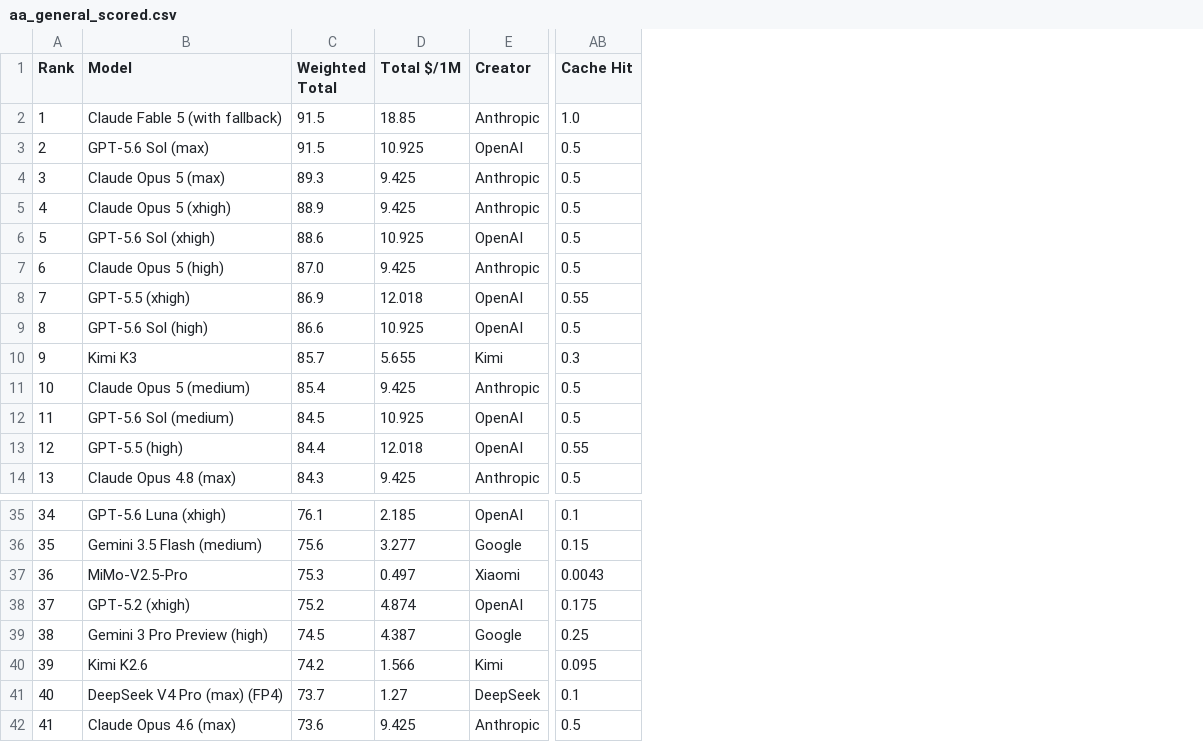
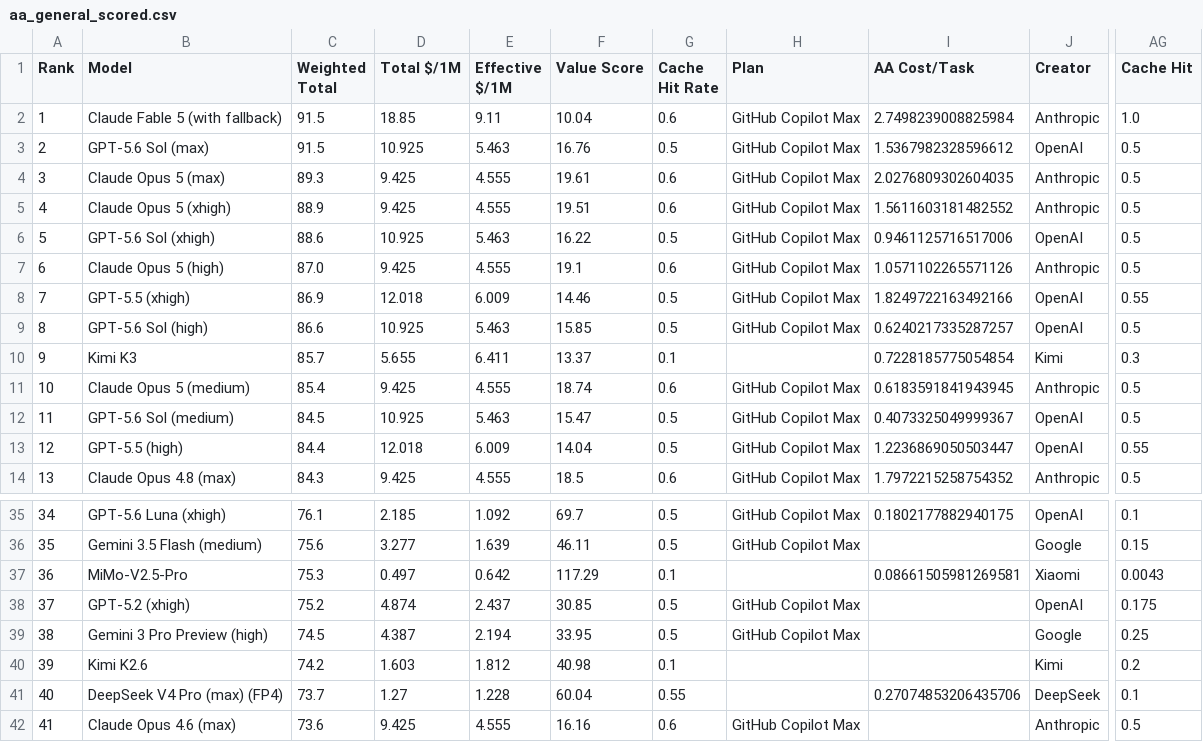
Before and after one commit to AVA-2568/AA-AI-Benchmark, a CSV file: results/aa_general_scored.csv, drawn as a sheet; only a part is shown, gaps mark what is left out; addresses are those after the commit; the diff names each change by its address in the sheet, - before the commit and + after, or states it on an @@ line.

Commit message:
feat: 新增性价比榜 — 真实成本（订阅折扣 + 分厂商缓存命中）
现有 $/1M 是纯单价；新增 Effective $/1M 反映真实使用成本：
- 订阅计划折扣（plans）：GitHub Copilot 额度制折合 API 单价
  ×0.50-0.67（2026-06 起按 token 计费，$10/$39/$100 → $15/$70/$200 额度）
- 分厂商缓存命中率（provider_cache_rates）：Anthropic 0.6 /
  DeepSeek 0.55 / OpenAI·Google 0.5 / 其他 0.1，替代全局 50% 大锅饭
- 缓存命中价：真实 Cache Hit Price → 同 Creator 均值 → ×0.1 三级回退
- 新增性价比榜 Value：通用分 ÷ Effective $/1M 排序，AA Cost/Task 参考列
- parse_aa 新增 Cost Per Task 字段；新增 4 个单测，pytest 70 passed

```diff
--- a/results/aa_general_scored.csv
+++ b/results/aa_general_scored.csv
+column E (Effective $/1M), rows 2-14: 9.11 | 5.463 | 4.555 | 4.555 | 5.463 | 4.555 | 6.009 | 5.463 | 6.411 | 4.555 | 5.463 | 6.009 | 4.555; rows 35-42: 1.092 | 1.639 | 0.642 | 2.437 | 2.194 | 1.812 | 1.228 | 4.555
+column F (Value Score), rows 2-14: 10.04 | 16.76 | 19.61 | 19.51 | 16.22 | 19.1 | 14.46 | 15.85 | 13.37 | 18.74 | 15.47 | 14.04 | 18.5; rows 35-42: 69.7 | 46.11 | 117.29 | 30.85 | 33.95 | 40.98 | 60.04 | 16.16
+column G (Cache Hit Rate), rows 2-14: 0.6 | 0.5 | 0.6 | 0.6 | 0.5 | 0.6 | 0.5 | 0.5 | 0.1 | 0.6 | 0.5 | 0.5 | 0.6; rows 35-42: 0.5 | 0.5 | 0.1 | 0.5 | 0.5 | 0.1 | 0.55 | 0.6
+column H (Plan), rows 2-14: GitHub Copilot Max | GitHub Copilot Max | GitHub Copilot Max | GitHub Copilot Max | GitHub Copilot Max | GitHub Copilot Max | GitHub Copilot Max | GitHub Copilot Max |  | GitHub Copilot Max | GitHub Copilot Max | GitHub Copilot Max | GitHub Copilot Max; rows 35-42: GitHub Copilot Max | GitHub Copilot Max |  | GitHub Copilot Max | GitHub Copilot Max |  |  | GitHub Copilot Max
+column I (AA Cost/Task), rows 2-14: 2.7498239008825984 | 1.5367982328596612 | 2.0276809302604035 | 1.5611603181482552 | 0.9461125716517006 | 1.0571102265571126 | 1.8249722163492166 | 0.6240217335287257 | 0.7228185775054854 | 0.6183591841943945 | 0.4073325049999367 | 1.2236869050503447 | 1.7972215258754352; rows 35-41: 0.1802177882940175 |  | 0.08661505981269581 |  |  |  | 0.27074853206435706
-D40 (Total $/1M): 1.566
+D40 (Total $/1M): 1.603
-AG40 (Cache Hit): 0.095
+AG40 (Cache Hit): 0.2
```
Also changed, not shown: results/aa_text_scored.csv, 14 other files.
